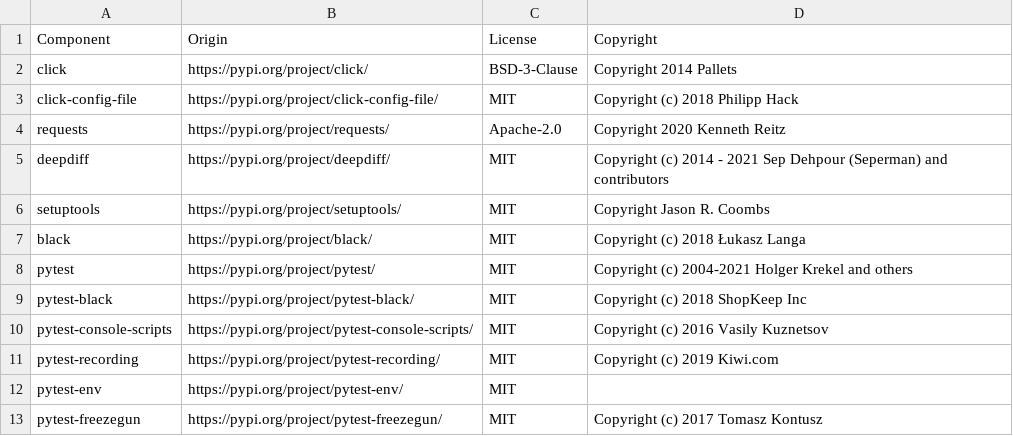
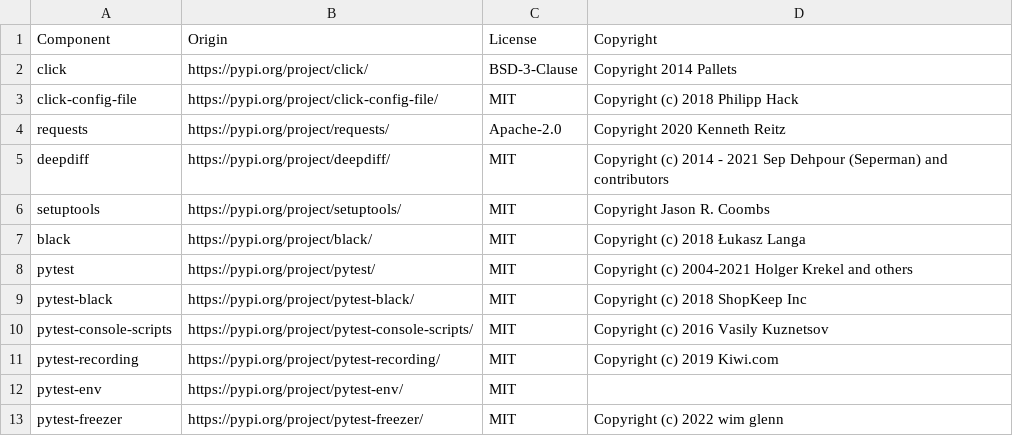
Before and after one commit to DataDog/datadog-sync-cli, a CSV file: LICENSE-3rdparty.csv, drawn as a sheet.

Commit message:
update freezer dep

```diff
--- a/LICENSE-3rdparty.csv
+++ b/LICENSE-3rdparty.csv
@@ -12,2 +12,2 @@ pytest-recording,https://pypi.org/project/pytest-recording/,MIT,Copyright (c) 20
 pytest-env,https://pypi.org/project/pytest-env/,MIT,
-pytest-freezegun,https://pypi.org/project/pytest-freezegun/,MIT,Copyright (c) 2017 Tomasz Kontusz
+pytest-freezer,https://pypi.org/project/pytest-freezer/,MIT,Copyright (c) 2022 wim glenn
```
Also changed, not shown: 1 other file.
